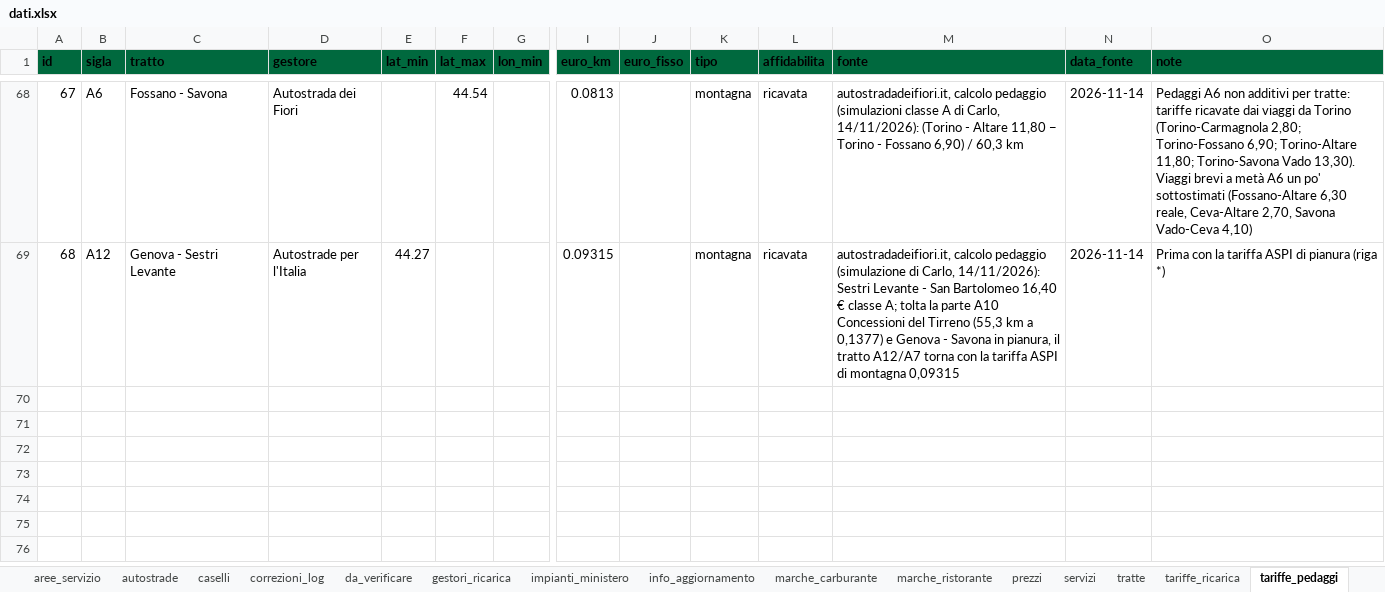
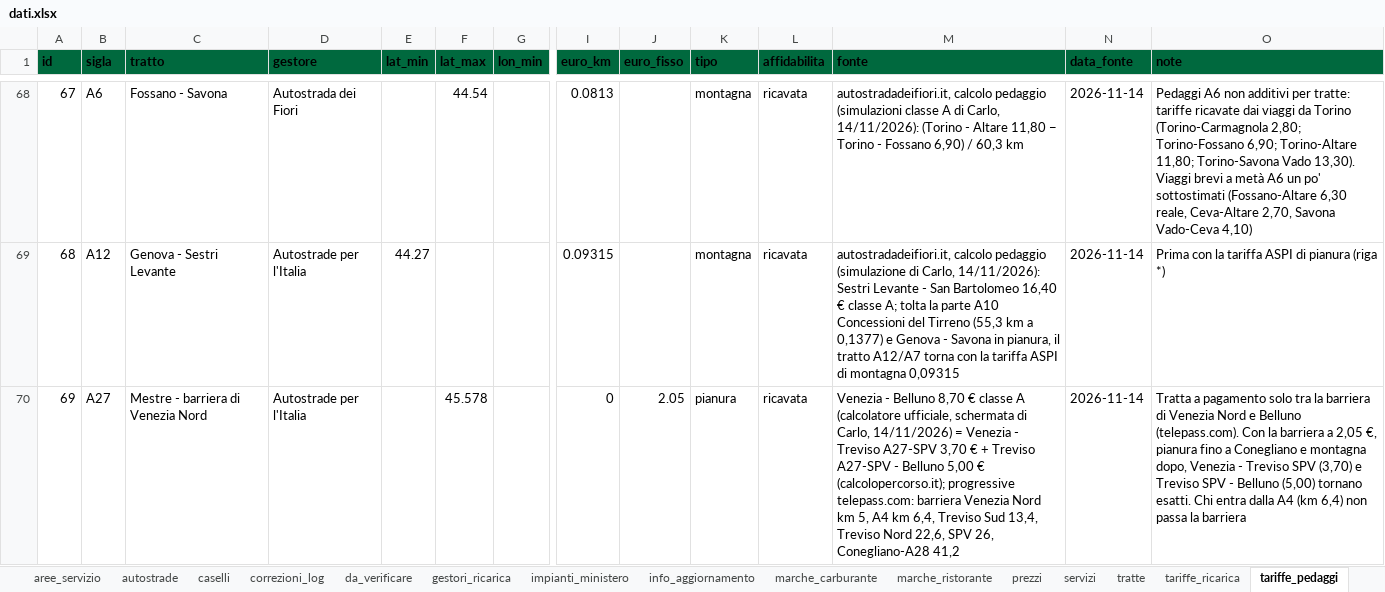
Before and after one commit to csantacroce/iviaggi-dati, an Excel workbook: source/dati.xlsx, sheet tariffe_pedaggi, drawn as a sheet; only a part is shown, gaps mark what is left out; values as stored, in another font and other column widths than the file's, no borders; rows hold the shown columns only; the diff covers the shown part only; the diff names each change by its address in the sheet, - before the commit and + after, or states it on an @@ line.

```diff
--- a/source/dati.xlsx (sheet tariffe_pedaggi)
+++ b/source/dati.xlsx (sheet tariffe_pedaggi)
+row 70: 69 | A27 | Mestre - barriera di Venezia Nord | Autostrade per l'Italia |  | 45.578 |  | 0 | 2.05 | pianura | ricavata | Venezia - Belluno 8,70 € classe A (calcolatore ufficiale, schermata di Carlo, 14/11/2026) = Venezia - Treviso A27-SPV 3,70 € + Treviso A27-SPV - Belluno 5,00 € (calcolopercorso.it); progressive telepass.com: barriera Venezia Nord km 5, A4 km 6,4, Treviso Sud 13,4, Treviso Nord 22,6, SPV 26, Conegliano-A28 41,2 | 2026-11-14 | Tratta a pagamento solo tra la barriera di Venezia Nord e Belluno (telepass.com). Con la barriera a 2,05 €, pianura fino a Conegliano e montagna dopo, Venezia - Treviso SPV (3,70) e Treviso SPV - Belluno (5,00) tornano esatti. Chi entra dalla A4 (km 6,4) non passa la barriera
```
Also changed, not shown: 1 added row and 6 edited cells elsewhere in this sheet.
